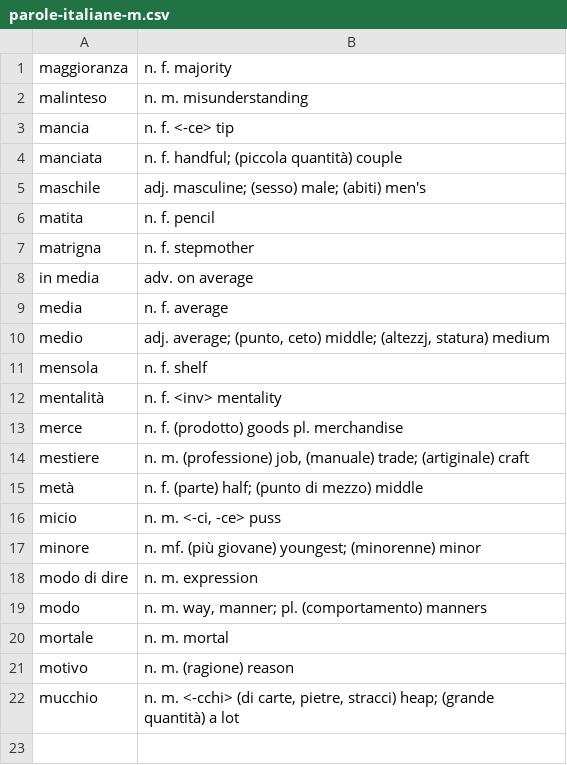
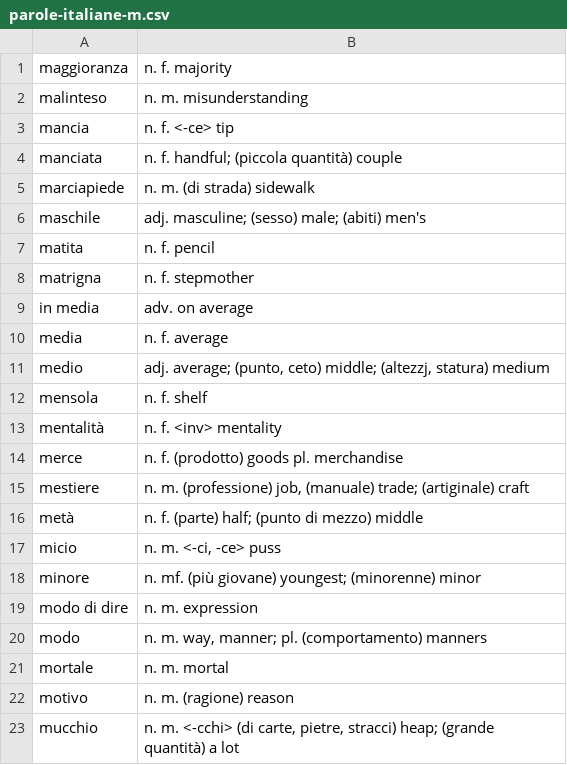
Before and after one commit to devinmiller/italian, a CSV file: flashcards/parole-italiane-m.csv, drawn as a sheet; the diff names each change by its address in the sheet, - before the commit and + after, or states it on an @@ line.

```diff
--- a/flashcards/parole-italiane-m.csv
+++ b/flashcards/parole-italiane-m.csv
+row 5: marciapiede | n. m. (di strada) sidewalk
```
Also changed, not shown: flashcards/italian-verbs-n-to-r.csv, flashcards/parole-italiane-c.csv, 3 other files.
